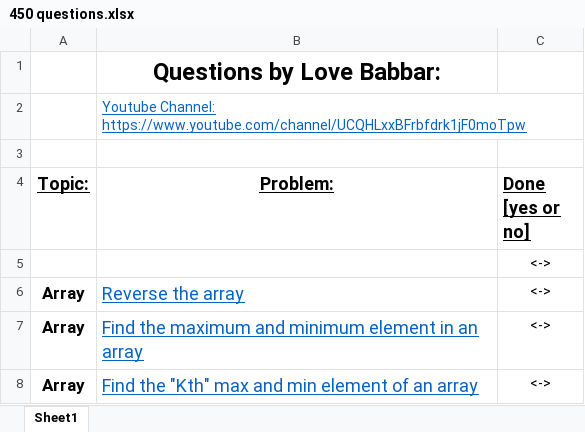
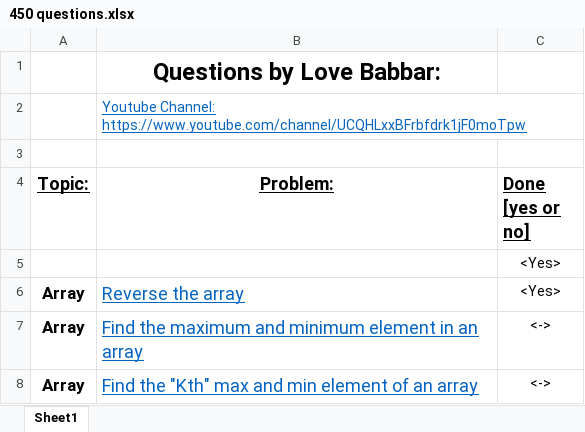
Before and after one commit to yashyc7/Data-Structures-and-Algorithms, an Excel workbook: 450 questions.xlsx, sheet Sheet1, drawn as a sheet; only a part is shown; values as stored, in another font and other column widths than the file's, no borders; the diff names each change by its address in the sheet, - before the commit and + after, or states it on an @@ line.

Commit message:
did 2 questions only

```diff
--- a/450 questions.xlsx (sheet Sheet1)
+++ b/450 questions.xlsx (sheet Sheet1)
-C5:C6 (Done [yes or no]): <->
+C5:C6 (Done [yes or no]): <Yes>
```
